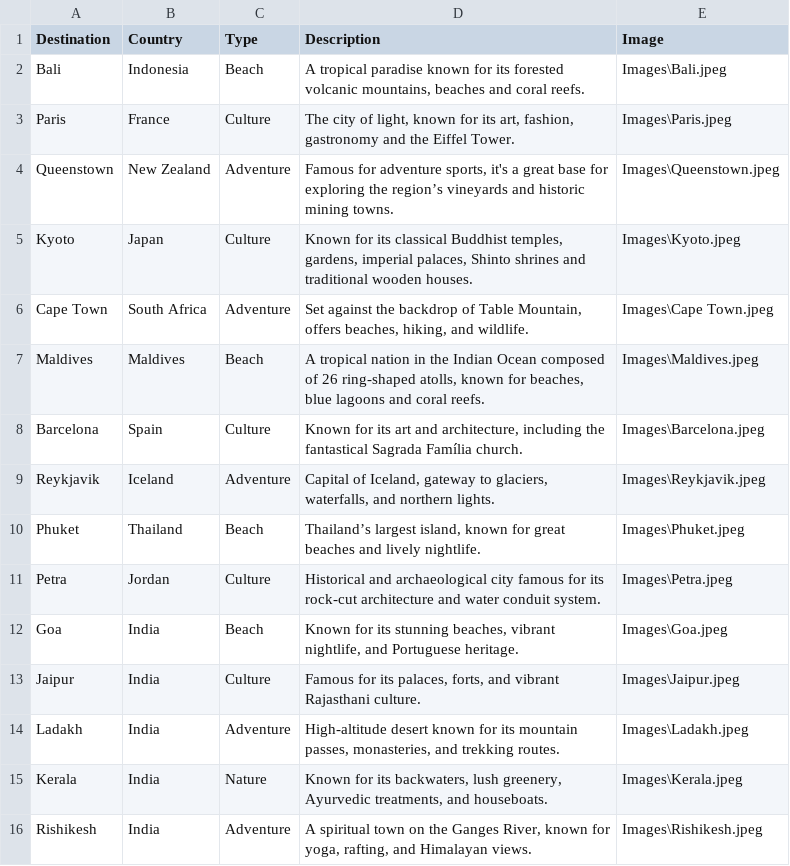
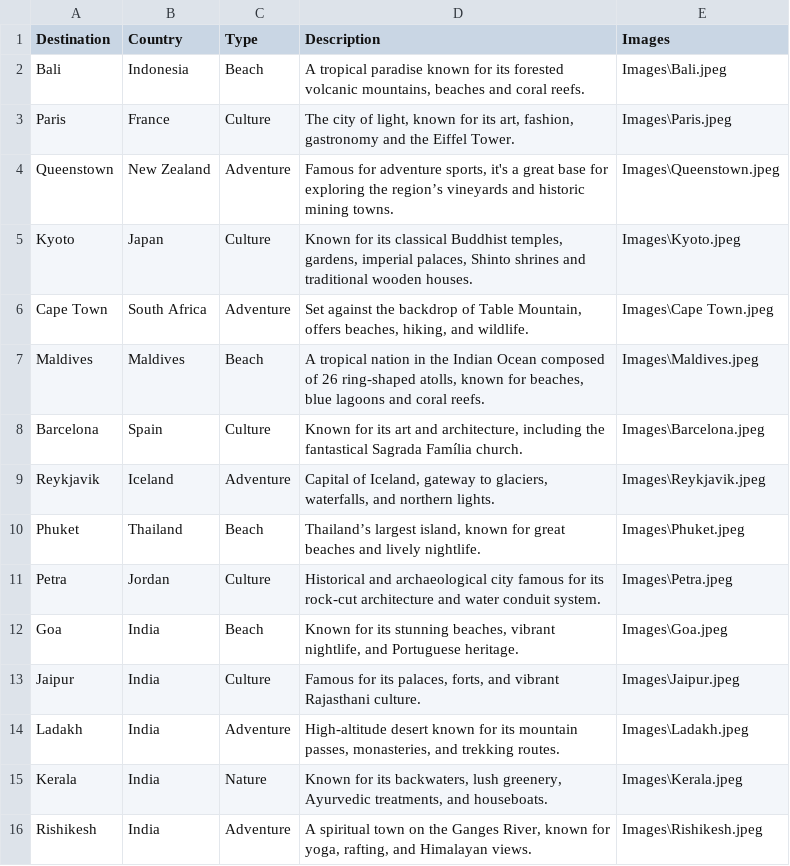
Before and after one commit to Harshit-M0307/TravelEXP-MiniProject, a CSV file: travel_recommendation/travel_data_up.csv, drawn as a sheet.

Commit message:
last

```diff
--- a/travel_recommendation/travel_data_up.csv
+++ b/travel_recommendation/travel_data_up.csv
@@ -1,2 +1,2 @@
-Destination,Country,Type,Description,Image
+Destination,Country,Type,Description,Images
 Bali,Indonesia,Beach,"A tropical paradise known for its forested volcanic mountains, beaches and coral reefs.","Images\Bali.jpeg"
```
